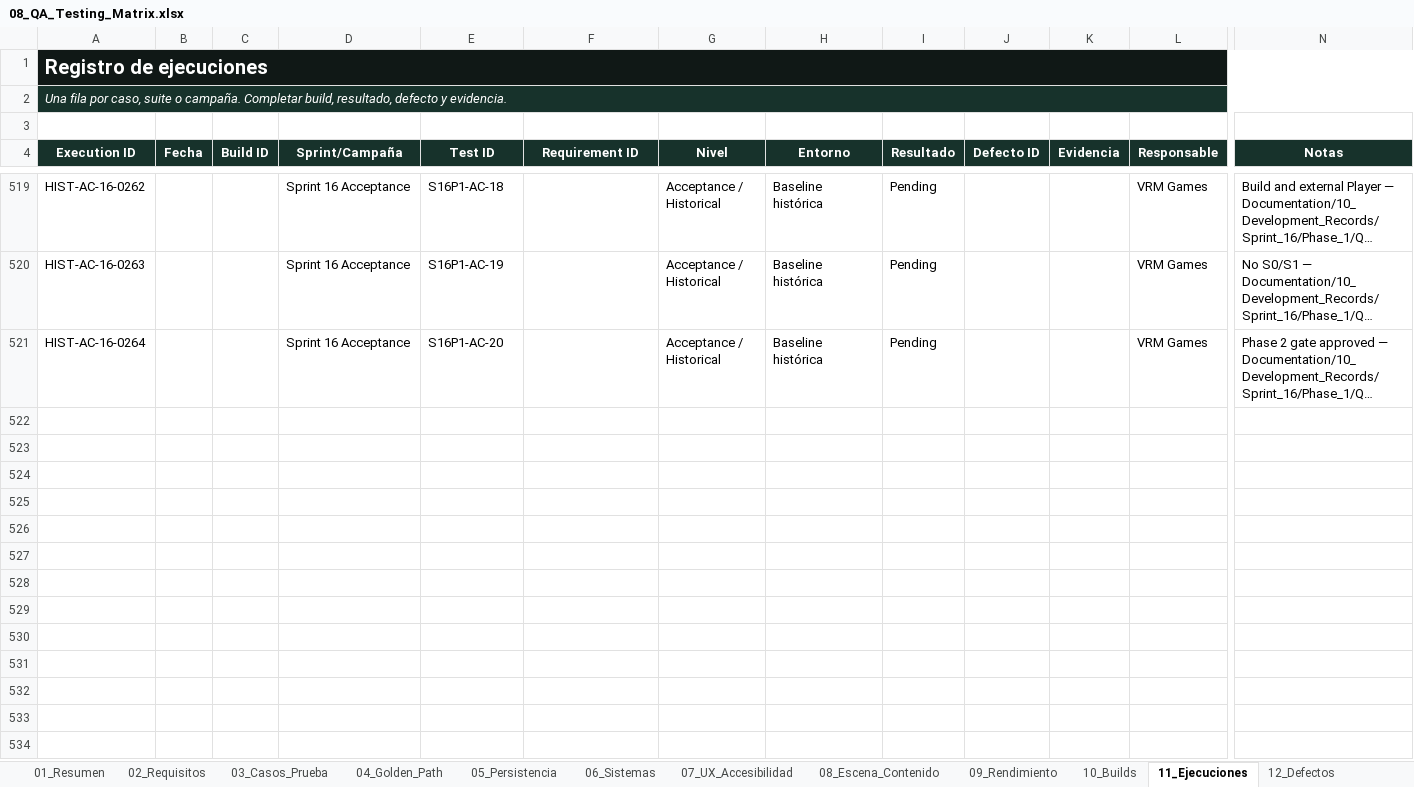
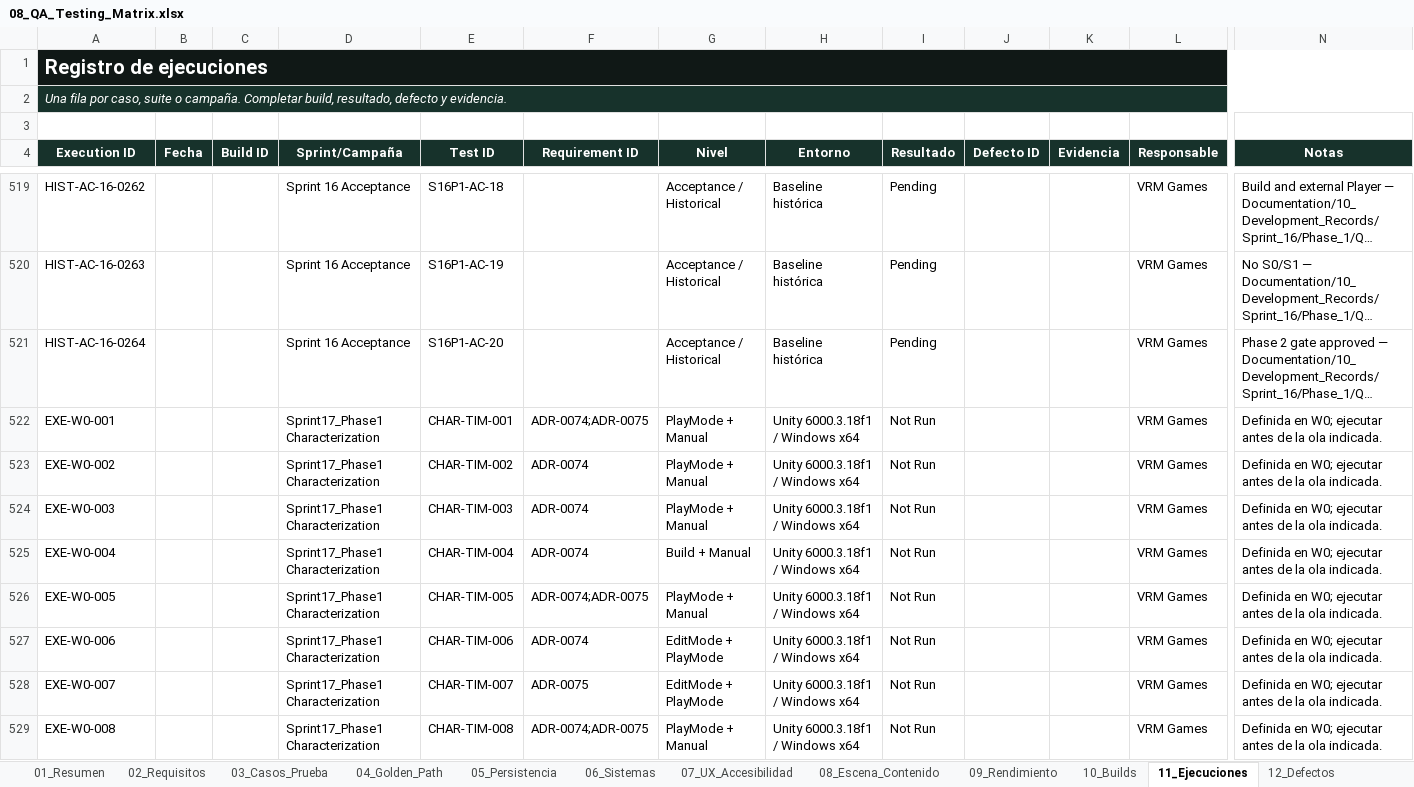
Before and after one commit to BLRochaGonzalez93/U012_CartridgeAndCloud, an Excel workbook: Documentation/04_Production_QA_and_Traceability/08_QA_Testing_Matrix.xlsx, sheet 11_Ejecuciones, drawn as a sheet; only a part is shown, gaps mark what is left out; long unchanged cells end in …; values as stored, in another font and other column widths than the file's, no borders; conditional formats and table styles not drawn; rows hold the shown columns only; the diff covers the shown part only; the diff names each change by its address in the sheet, - before the commit and + after, or states it on an @@ line.

Commit message:
Sprint17_Phase1 W1
W0 cierra decisiones, contratos, trazabilidad, baseline y pruebas de caracterización.

```diff
--- a/Documentation/04_Production_QA_and_Traceability/08_QA_Testing_Matrix.xlsx (sheet 11_Ejecuciones)
+++ b/Documentation/04_Production_QA_and_Traceability/08_QA_Testing_Matrix.xlsx (sheet 11_Ejecuciones)
+row 522: EXE-W0-001 |  |  | Sprint17_Phase1 Characterization | CHAR-TIM-001 | ADR-0074;ADR-0075 | PlayMode + Manual | Unity 6000.3.18f1 / Windows x64 | Not Run |  |  | VRM Games | Definida en W0; ejecutar antes de la ola indicada.
+row 523: EXE-W0-002 |  |  | Sprint17_Phase1 Characterization | CHAR-TIM-002 | ADR-0074 | PlayMode + Manual | Unity 6000.3.18f1 / Windows x64 | Not Run |  |  | VRM Games | Definida en W0; ejecutar antes de la ola indicada.
+row 524: EXE-W0-003 |  |  | Sprint17_Phase1 Characterization | CHAR-TIM-003 | ADR-0074 | PlayMode + Manual | Unity 6000.3.18f1 / Windows x64 | Not Run |  |  | VRM Games | Definida en W0; ejecutar antes de la ola indicada.
+row 525: EXE-W0-004 |  |  | Sprint17_Phase1 Characterization | CHAR-TIM-004 | ADR-0074 | Build + Manual | Unity 6000.3.18f1 / Windows x64 | Not Run |  |  | VRM Games | Definida en W0; ejecutar antes de la ola indicada.
+row 526: EXE-W0-005 |  |  | Sprint17_Phase1 Characterization | CHAR-TIM-005 | ADR-0074;ADR-0075 | PlayMode + Manual | Unity 6000.3.18f1 / Windows x64 | Not Run |  |  | VRM Games | Definida en W0; ejecutar antes de la ola indicada.
+row 527: EXE-W0-006 |  |  | Sprint17_Phase1 Characterization | CHAR-TIM-006 | ADR-0074 | EditMode + PlayMode | Unity 6000.3.18f1 / Windows x64 | Not Run |  |  | VRM Games | Definida en W0; ejecutar antes de la ola indicada.
+row 528: EXE-W0-007 |  |  | Sprint17_Phase1 Characterization | CHAR-TIM-007 | ADR-0075 | EditMode + PlayMode | Unity 6000.3.18f1 / Windows x64 | Not Run |  |  | VRM Games | Definida en W0; ejecutar antes de la ola indicada.
+row 529: EXE-W0-008 |  |  | Sprint17_Phase1 Characterization | CHAR-TIM-008 | ADR-0074;ADR-0075 | PlayMode + Manual | Unity 6000.3.18f1 / Windows x64 | Not Run |  |  | VRM Games | Definida en W0; ejecutar antes de la ola indicada.
```
Also changed, not shown: 58 added rows elsewhere in this sheet, sheet 03_Casos_Prueba, sheet 01_Resumen, other sheet tabs, charts or pictures, Documentation/00_Governance_and_Navigation/32_Documentation_Baseline_Manifest.xlsx, Documentation/04_Production_QA_and_Traceability/12_Excel_Maestro_de_Produccion.xlsx, 41 other files.
